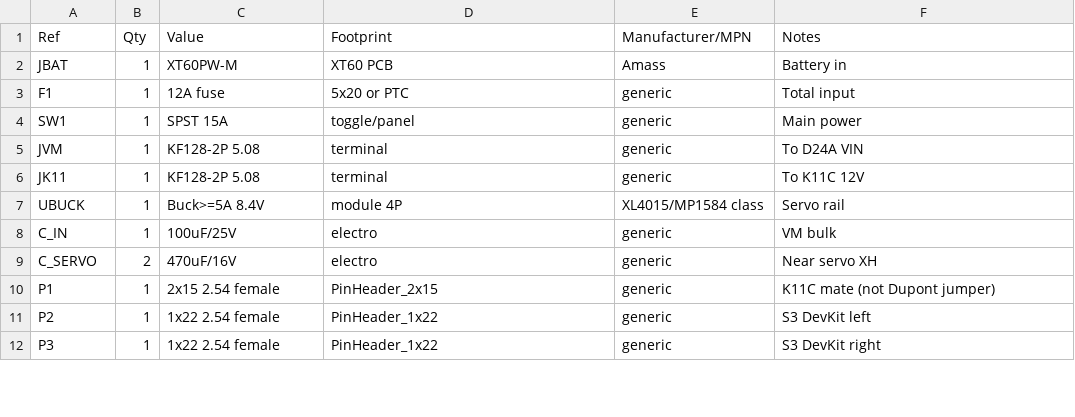
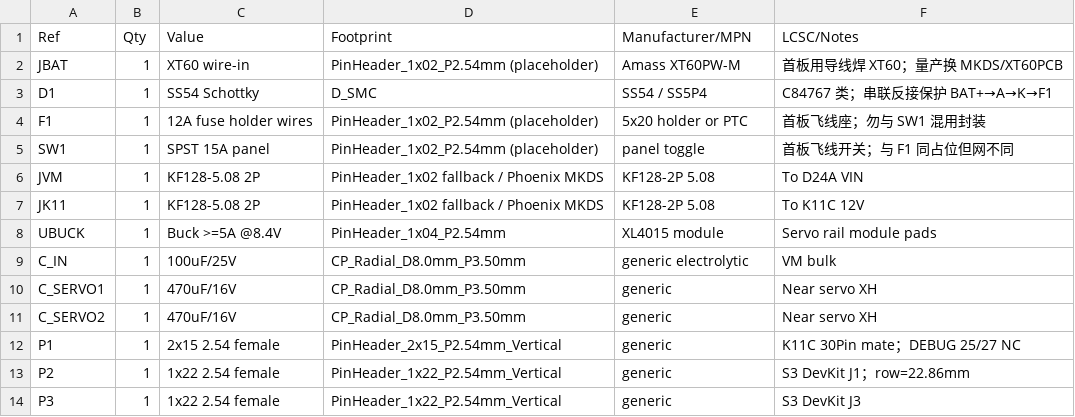
Before and after one commit to pureheartrobotics/shuxin, a CSV file: hardware/carrier_v1/docs/BOM.csv, drawn as a sheet; only a part is shown; the diff covers the shown part only.

```diff
--- a/hardware/carrier_v1/docs/BOM.csv
+++ b/hardware/carrier_v1/docs/BOM.csv
@@ -1,12 +1,14 @@
-Ref,Qty,Value,Footprint,Manufacturer/MPN,Notes
-JBAT,1,XT60PW-M,XT60 PCB,Amass,Battery in
-F1,1,12A fuse,5x20 or PTC,generic,Total input
-SW1,1,SPST 15A,toggle/panel,generic,Main power
-JVM,1,KF128-2P 5.08,terminal,generic,To D24A VIN
-JK11,1,KF128-2P 5.08,terminal,generic,To K11C 12V
-UBUCK,1,Buck>=5A 8.4V,module 4P,XL4015/MP1584 class,Servo rail
-C_IN,1,100uF/25V,electro,generic,VM bulk
-C_SERVO,2,470uF/16V,electro,generic,Near servo XH
-P1,1,2x15 2.54 female,PinHeader_2x15,generic,K11C mate (not Dupont jumper)
-P2,1,1x22 2.54 female,PinHeader_1x22,generic,S3 DevKit left
-P3,1,1x22 2.54 female,PinHeader_1x22,generic,S3 DevKit right
+Ref,Qty,Value,Footprint,Manufacturer/MPN,LCSC/Notes
+JBAT,1,XT60 wire-in,PinHeader_1x02_P2.54mm (placeholder),Amass XT60PW-M,首板用导线焊 XT60；量产换 MKDS/XT60PCB
+D1,1,SS54 Schottky,D_SMC,SS54 / SS5P4,C84767 类；串联反接保护 BAT+→A→K→F1
+F1,1,12A fuse holder wires,PinHeader_1x02_P2.54mm (placeholder),5x20 holder or PTC,首板飞线座；勿与 SW1 混用封装
+SW1,1,SPST 15A panel,PinHeader_1x02_P2.54mm (placeholder),panel toggle,首板飞线开关；与 F1 同占位但网不同
+JVM,1,KF128-5.08 2P,PinHeader_1x02 fallback / Phoenix MKDS,KF128-2P 5.08,To D24A VIN
+JK11,1,KF128-5.08 2P,PinHeader_1x02 fallback / Phoenix MKDS,KF128-2P 5.08,To K11C 12V
+UBUCK,1,Buck >=5A @8.4V,PinHeader_1x04_P2.54mm,XL4015 module,Servo rail module pads
+C_IN,1,100uF/25V,CP_Radial_D8.0mm_P3.50mm,generic electrolytic,VM bulk
+C_SERVO1,1,470uF/16V,CP_Radial_D8.0mm_P3.50mm,generic,Near servo XH
+C_SERVO2,1,470uF/16V,CP_Radial_D8.0mm_P3.50mm,generic,Near servo XH
+P1,1,2x15 2.54 female,PinHeader_2x15_P2.54mm_Vertical,generic,K11C 30Pin mate；DEBUG 25/27 NC
+P2,1,1x22 2.54 female,PinHeader_1x22_P2.54mm_Vertical,generic,S3 DevKit J1；row=22.86mm
+P3,1,1x22 2.54 female,PinHeader_1x22_P2.54mm_Vertical,generic,S3 DevKit J3
```
Also changed, not shown: 4 added rows and 51 edited cells elsewhere in this file, hardware/carrier_v1/docs/nets.csv, 23 other files.
